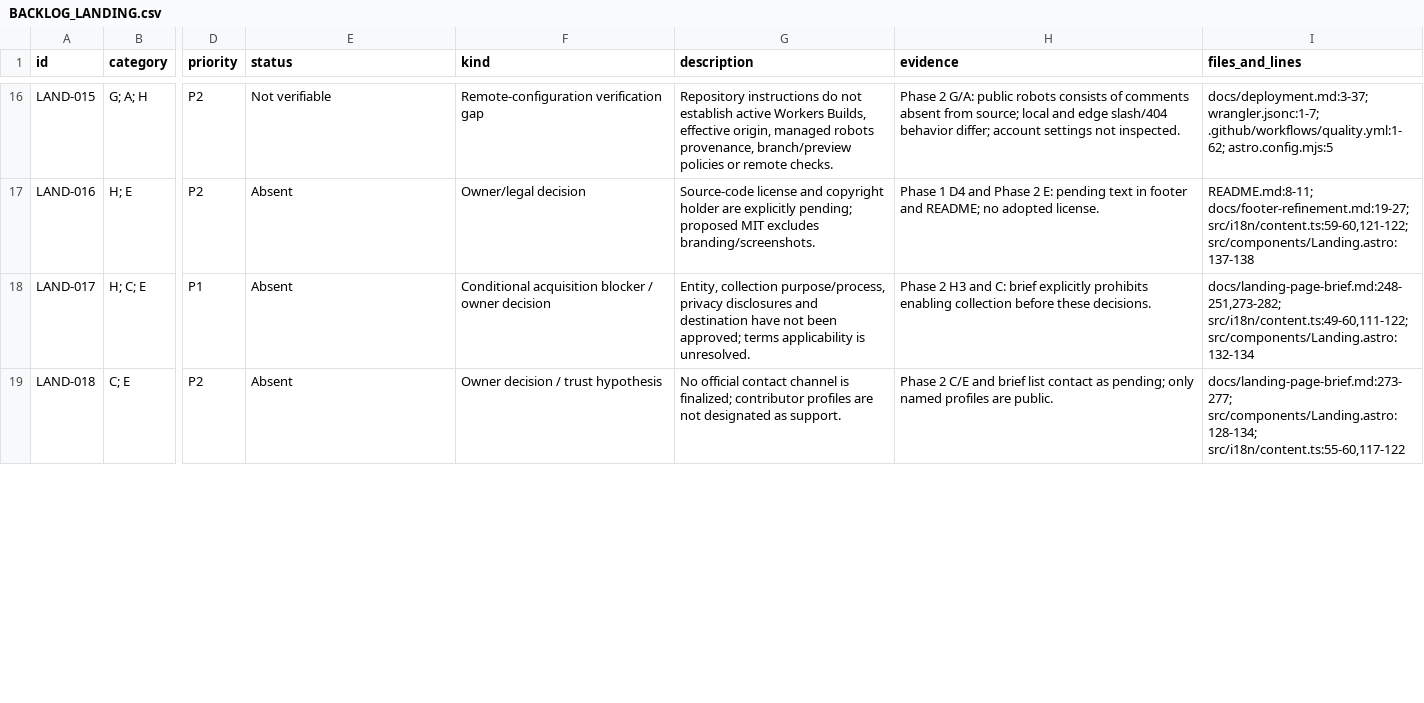
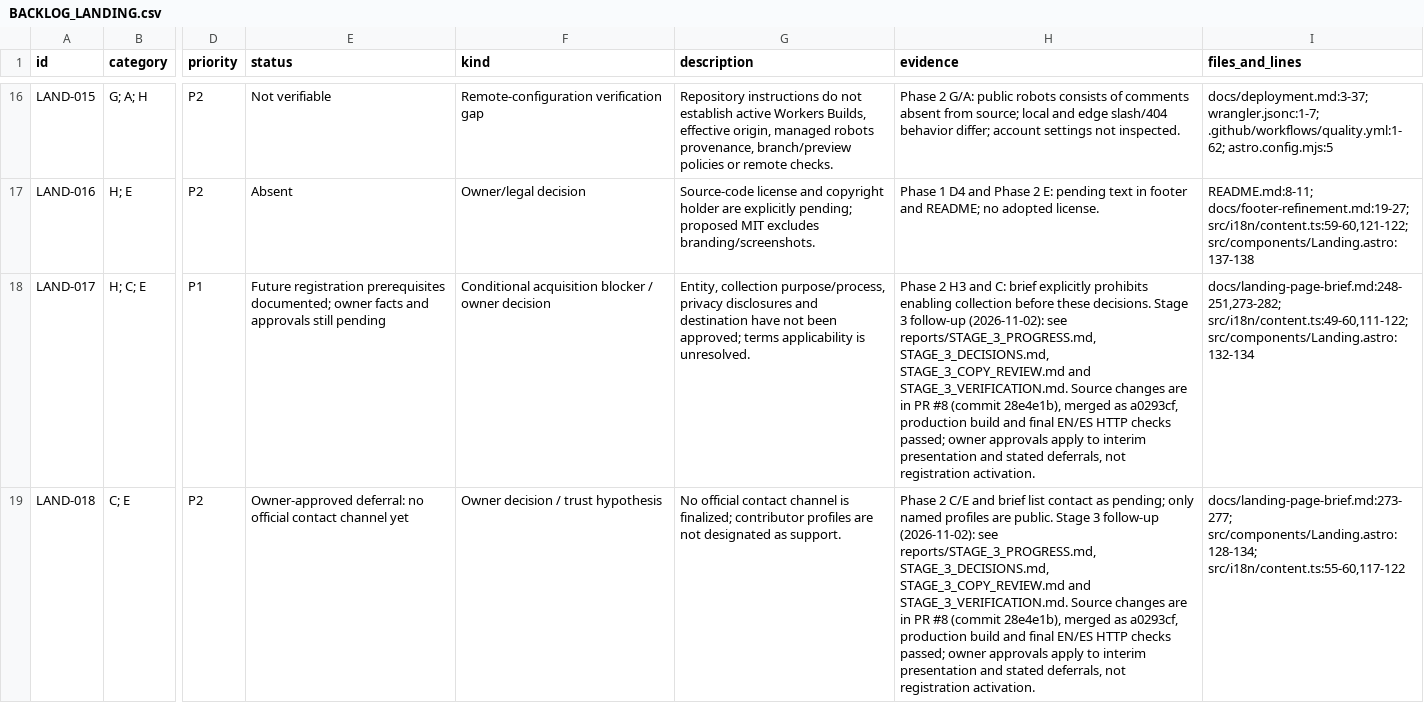
Before and after one commit to pipesor-org/pipesor-landing, a CSV file: reports/BACKLOG_LANDING.csv, drawn as a sheet; only a part is shown, gaps mark what is left out; the diff covers the shown part only; the diff names each change by its address in the sheet, - before the commit and + after, or states it on an @@ line.

Commit message:
docs(reports): record stage three decisions and verification

```diff
--- a/reports/BACKLOG_LANDING.csv
+++ b/reports/BACKLOG_LANDING.csv
-E18 (status): Absent
+E18 (status): Future registration prerequisites documented; owner facts and approvals still pending
-H18 (evidence): …these decisions.
+H18 (evidence): …these decisions. Stage 3 follow-up (2026-11-02): see reports/STAGE_3_PROGRESS.md, STAGE_3_DECISIONS.md, STAGE_3_COPY_REVIEW.md and STAGE_3_VERIFICATION.md. Source changes are in PR #8 (commit 28e4e1b), merged as a0293cf, production build and final EN/ES HTTP checks passed; owner approvals apply to interim presentation and stated deferrals, not registration activation.
-E19 (status): Absent
+E19 (status): Owner-approved deferral: no official contact channel yet
-H19 (evidence): …are public.
+H19 (evidence): …are public. Stage 3 follow-up (2026-11-02): see reports/STAGE_3_PROGRESS.md, STAGE_3_DECISIONS.md, STAGE_3_COPY_REVIEW.md and STAGE_3_VERIFICATION.md. Source changes are in PR #8 (commit 28e4e1b), merged as a0293cf, production build and final EN/ES HTTP checks passed; owner approvals apply to interim presentation and stated deferrals, not registration activation.
```
Also changed, not shown: 12 edited cells elsewhere in this file, 43 other files.
